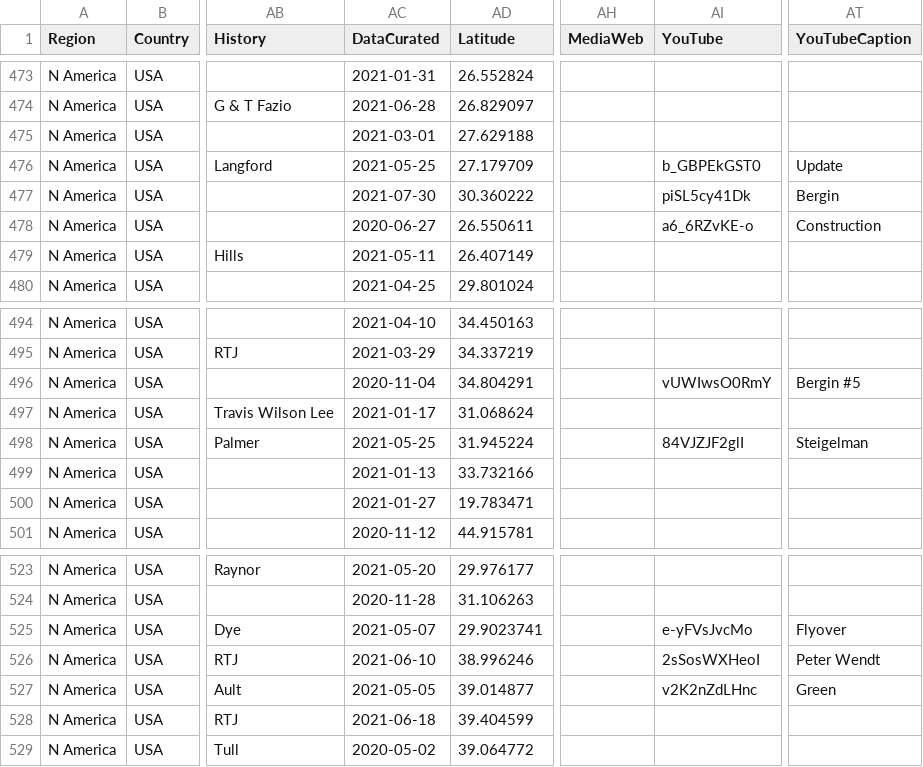
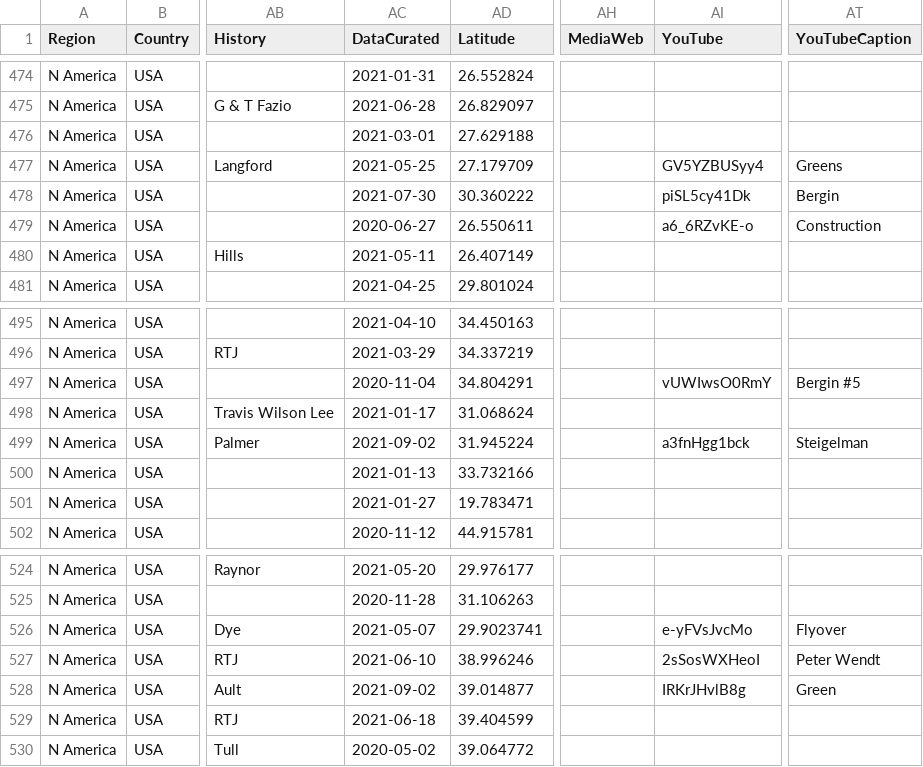
Before and after one commit to stennety/mywebsite, a CSV file: _data/allGolf.csv, drawn as a sheet; only a part is shown, gaps mark what is left out; addresses are those after the commit; the diff covers the shown part only; the diff names each change by its address in the sheet, - before the commit and + after, or states it on an @@ line.

```diff
--- a/_data/allGolf.csv
+++ b/_data/allGolf.csv
-AI477 (YouTube): b_GBPEkGST0
+AI477 (YouTube): GV5YZBUSyy4
-AT477 (YouTubeCaption): Update
+AT477 (YouTubeCaption): Greens
-AC499 (DataCurated): 2021-05-25
+AC499 (DataCurated): 2021-09-02
-AI499 (YouTube): 84VJZJF2glI
+AI499 (YouTube): a3fnHgg1bck
-AC528 (DataCurated): 2021-05-05
+AC528 (DataCurated): 2021-09-02
-AI528 (YouTube): v2K2nZdLHnc
+AI528 (YouTube): IRKrJHvlB8g
```
Also changed, not shown: 1 added row and 13 edited cells elsewhere in this file.
